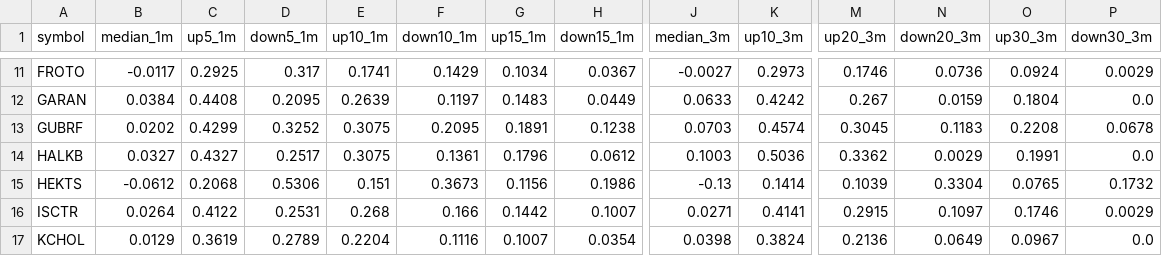
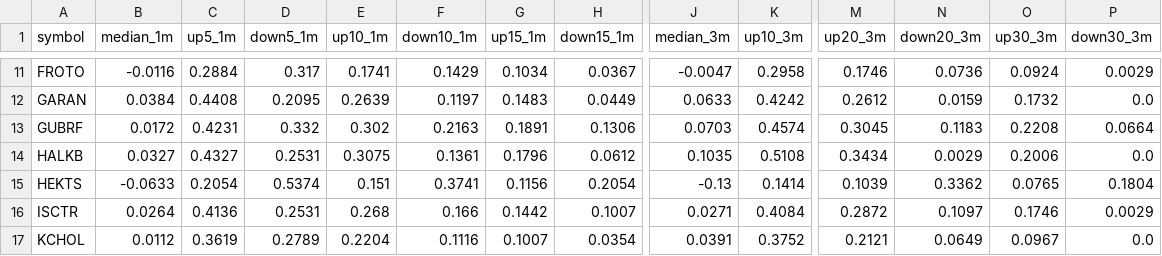
Before and after one commit to anilguzel/iptv-test, a CSV file: reports/bist_gorunum_olasilik.csv, drawn as a sheet; only a part is shown, gaps mark what is left out; the diff covers the shown part only; the diff names each change by its address in the sheet, - before the commit and + after, or states it on an @@ line.

```diff
--- a/reports/bist_gorunum_olasilik.csv
+++ b/reports/bist_gorunum_olasilik.csv
-B11 (median_1m): -0.0117
+B11 (median_1m): -0.0116
-C11 (up5_1m): 0.2925
+C11 (up5_1m): 0.2884
-J11 (median_3m): -0.0027
+J11 (median_3m): -0.0047
-K11 (up10_3m): 0.2973
+K11 (up10_3m): 0.2958
-M12 (up20_3m): 0.267
+M12 (up20_3m): 0.2612
-O12 (up30_3m): 0.1804
+O12 (up30_3m): 0.1732
-B13 (median_1m): 0.0202
+B13 (median_1m): 0.0172
-C13 (up5_1m): 0.4299
+C13 (up5_1m): 0.4231
-D13 (down5_1m): 0.3252
+D13 (down5_1m): 0.332
-E13 (up10_1m): 0.3075
+E13 (up10_1m): 0.302
-F13 (down10_1m): 0.2095
+F13 (down10_1m): 0.2163
-H13 (down15_1m): 0.1238
+H13 (down15_1m): 0.1306
-P13 (down30_3m): 0.0678
+P13 (down30_3m): 0.0664
-D14 (down5_1m): 0.2517
+D14 (down5_1m): 0.2531
-J14 (median_3m): 0.1003
+J14 (median_3m): 0.1035
-K14 (up10_3m): 0.5036
+K14 (up10_3m): 0.5108
-M14 (up20_3m): 0.3362
+M14 (up20_3m): 0.3434
-O14 (up30_3m): 0.1991
+O14 (up30_3m): 0.2006
-B15 (median_1m): -0.0612
+B15 (median_1m): -0.0633
-C15 (up5_1m): 0.2068
+C15 (up5_1m): 0.2054
-D15 (down5_1m): 0.5306
+D15 (down5_1m): 0.5374
-F15 (down10_1m): 0.3673
+F15 (down10_1m): 0.3741
-H15 (down15_1m): 0.1986
+H15 (down15_1m): 0.2054
-N15 (down20_3m): 0.3304
+N15 (down20_3m): 0.3362
-P15 (down30_3m): 0.1732
+P15 (down30_3m): 0.1804
-C16 (up5_1m): 0.4122
+C16 (up5_1m): 0.4136
-K16 (up10_3m): 0.4141
+K16 (up10_3m): 0.4084
-M16 (up20_3m): 0.2915
+M16 (up20_3m): 0.2872
-B17 (median_1m): 0.0129
+B17 (median_1m): 0.0112
-J17 (median_3m): 0.0398
+J17 (median_3m): 0.0391
-K17 (up10_3m): 0.3824
+K17 (up10_3m): 0.3752
-M17 (up20_3m): 0.2136
+M17 (up20_3m): 0.2121
```
Also changed, not shown: 165 edited cells elsewhere in this file, reports/bist_gorunum_risk.csv, reports/bist_gorunum_siralama.csv, 7 other files.
